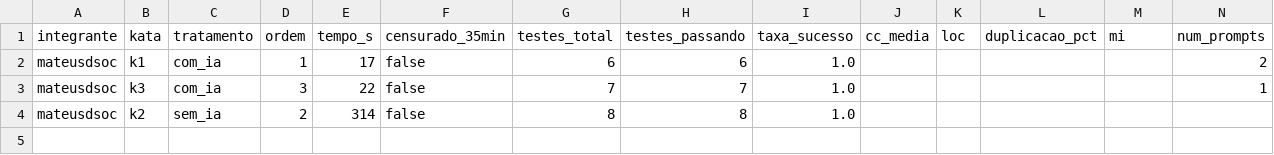
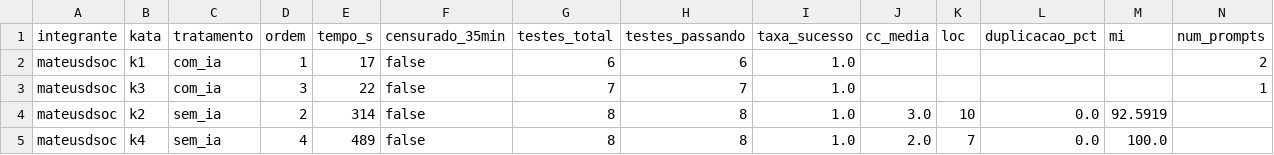
Before and after one commit to RafaelMouraG/Laboratorio-de-Experimentacao-de-Software, a CSV file: lab02/data/trials.csv, drawn as a sheet.

Commit message:
#54 trial k4 sem_ia + metricas estaticas de k2 e k4
k4: solucao manual, 8/8 testes. tempo_s=489 e autorreportado, mesma
ressalva do k2 (cronometro nao foi iniciado antes do codigo).
cc_media/loc/duplicacao_pct/mi preenchidos via metricas_estaticas.py
para os dois trials sem_ia.

```diff
--- a/lab02/data/trials.csv
+++ b/lab02/data/trials.csv
@@ -3,2 +3,3 @@ mateusdsoc,k1,com_ia,1,17,false,6,6,1.0,,,,,2
 mateusdsoc,k3,com_ia,3,22,false,7,7,1.0,,,,,1
-mateusdsoc,k2,sem_ia,2,314,false,8,8,1.0,,,,,
+mateusdsoc,k2,sem_ia,2,314,false,8,8,1.0,3.0,10,0.0,92.5919,
+mateusdsoc,k4,sem_ia,4,489,false,8,8,1.0,2.0,7,0.0,100.0,
```
Also changed, not shown: 1 other file.
